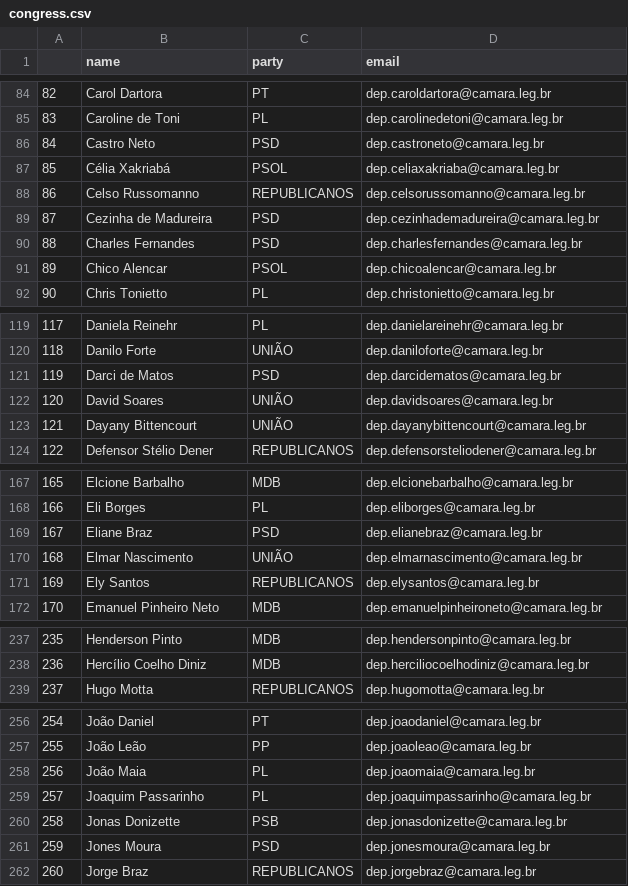
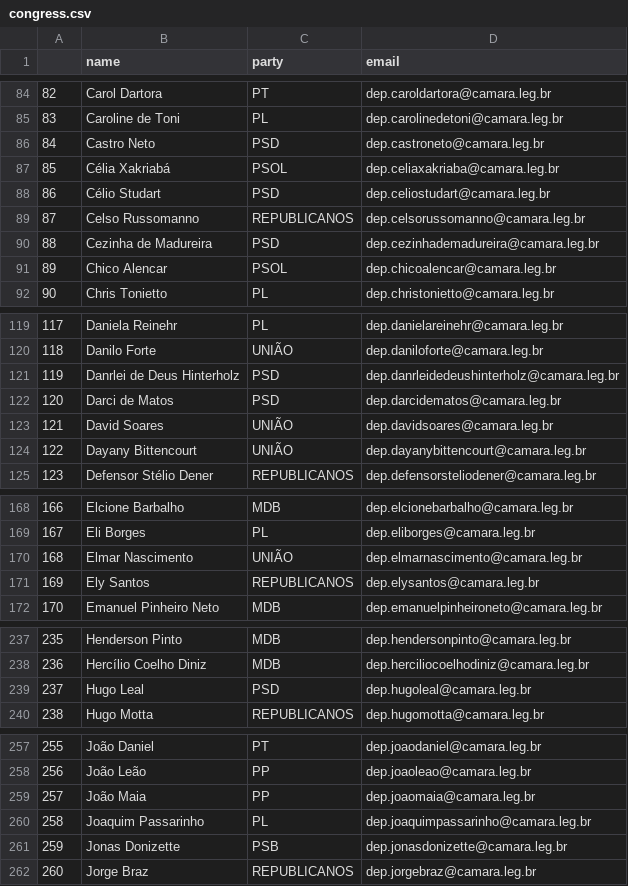
Before and after one commit to 7onn/politicians-contacts, a CSV file: congress.csv, drawn as a sheet; only a part is shown, gaps mark what is left out; removed rows and columns are numbered as before the commit, all else as after; the diff covers the shown part only; the diff names each change by its address in the sheet, - before the commit and + after, or states it on an @@ line.

Commit message:
Update politicians contact list

```diff
--- a/congress.csv
+++ b/congress.csv
+row 88: 86 | Célio Studart | PSD | dep.celiostudart@camara.leg.br
@@ column A renumbered between rows 89 and 466 @@
-row 90: 88 | Charles Fernandes | PSD | dep.charlesfernandes@camara.leg.br
+row 121: 119 | Danrlei de Deus Hinterholz | PSD | dep.danrleidedeushinterholz@camara.leg.br
-row 169: 167 | Eliane Braz | PSD | dep.elianebraz@camara.leg.br
+row 239: 237 | Hugo Leal | PSD | dep.hugoleal@camara.leg.br
-C259 (party): PL
+C259 (party): PP
-row 261: 259 | Jones Moura | PSD | dep.jonesmoura@camara.leg.br
```
Also changed, not shown: 2 added rows and 2 removed rows elsewhere in this file.
